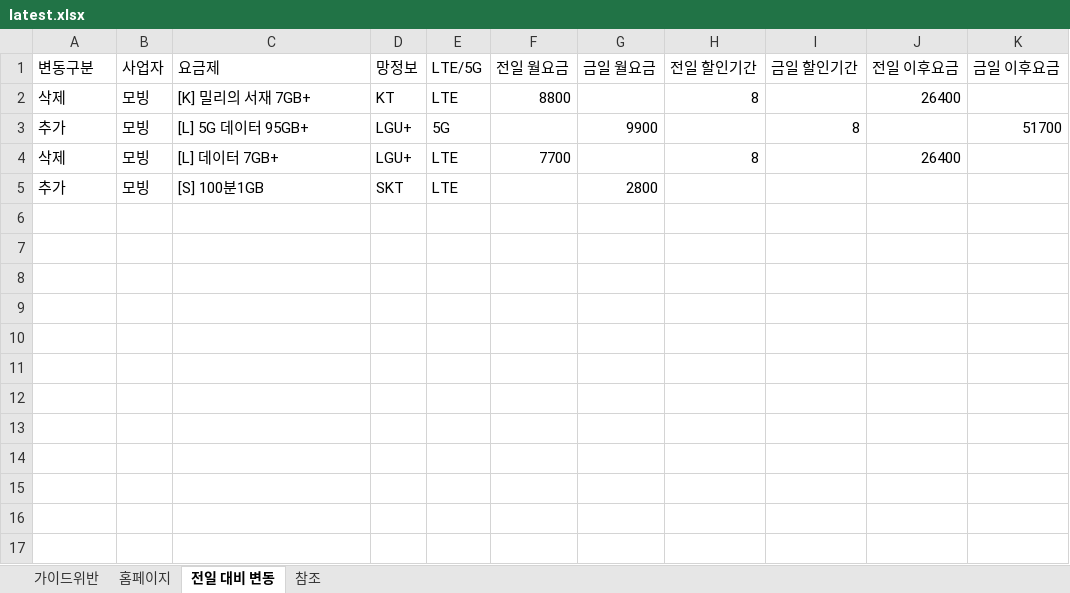
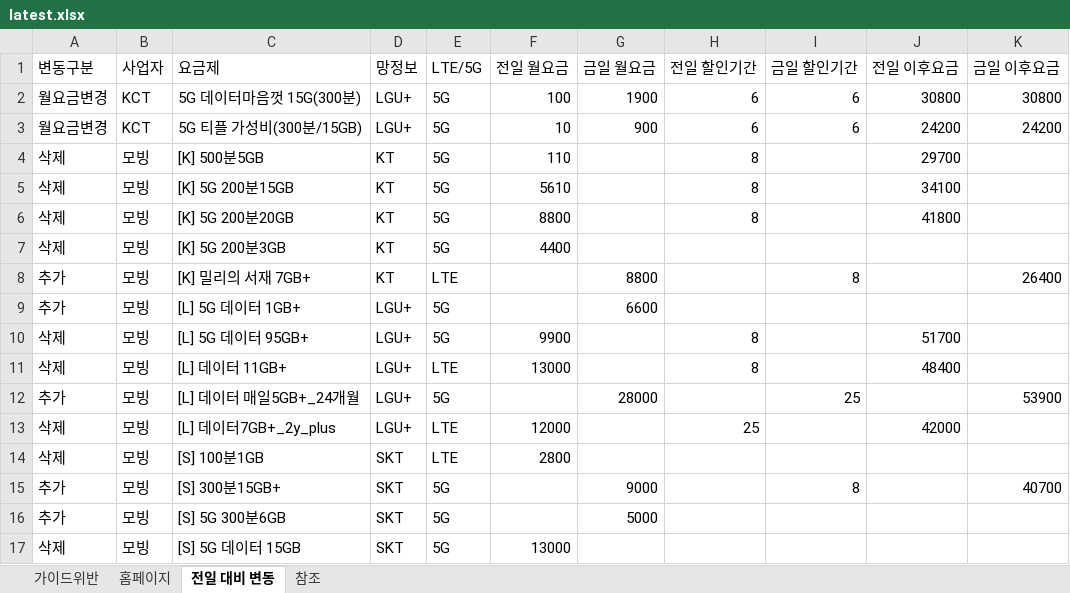
Before and after one commit to kjch444-sketchs/homepage_crawl, an Excel workbook: history/latest.xlsx, sheet 전일 대비 변동, drawn as a sheet; only a part is shown; values as stored, in another font and other column widths than the file's, no borders; addresses are those after the commit; the diff covers the shown part only; the diff names each change by its address in the sheet, - before the commit and + after, or states it on an @@ line.

```diff
--- a/history/latest.xlsx (sheet 전일 대비 변동)
+++ b/history/latest.xlsx (sheet 전일 대비 변동)
+row 2: 월요금변경 | KCT | 5G 데이터마음껏 15G(300분) | LGU+ | 5G | 100 | 1900 | 6 | 6 | 30800 | 30800
+row 3: 월요금변경 | KCT | 5G 티플 가성비(300분/15GB) | LGU+ | 5G | 10 | 900 | 6 | 6 | 24200 | 24200
+row 4: 삭제 | 모빙 | [K] 500분5GB | KT | 5G | 110 |  | 8 |  | 29700
+row 5: 삭제 | 모빙 | [K] 5G 200분15GB | KT | 5G | 5610 |  | 8 |  | 34100
+row 6: 삭제 | 모빙 | [K] 5G 200분20GB | KT | 5G | 8800 |  | 8 |  | 41800
+row 7: 삭제 | 모빙 | [K] 5G 200분3GB | KT | 5G | 4400
-A8 (변동구분): 삭제
+A8 (변동구분): 추가
-F8 (전일 월요금): 8800
+F8 (전일 월요금): (empty)
-G8 (금일 월요금): (empty)
+G8 (금일 월요금): 8800
-H8 (전일 할인기간): 8
+H8 (전일 할인기간): (empty)
-I8 (금일 할인기간): (empty)
+I8 (금일 할인기간): 8
-J8 (전일 이후요금): 26400
+J8 (전일 이후요금): (empty)
-K8 (금일 이후요금): (empty)
+K8 (금일 이후요금): 26400
+row 9: 추가 | 모빙 | [L] 5G 데이터 1GB+ | LGU+ | 5G |  | 6600
-A10 (변동구분): 추가
+A10 (변동구분): 삭제
-F10 (전일 월요금): (empty)
+F10 (전일 월요금): 9900
-G10 (금일 월요금): 9900
+G10 (금일 월요금): (empty)
-H10 (전일 할인기간): (empty)
+H10 (전일 할인기간): 8
-I10 (금일 할인기간): 8
+I10 (금일 할인기간): (empty)
-J10 (전일 이후요금): (empty)
+J10 (전일 이후요금): 51700
-K10 (금일 이후요금): 51700
+K10 (금일 이후요금): (empty)
-C11 (요금제): [L] 데이터 7GB+
+C11 (요금제): [L] 데이터 11GB+
-F11 (전일 월요금): 7700
+F11 (전일 월요금): 13000
-J11 (전일 이후요금): 26400
+J11 (전일 이후요금): 48400
+row 12: 추가 | 모빙 | [L] 데이터 매일5GB+_24개월 | LGU+ | 5G |  | 28000 |  | 25 |  | 53900
+row 13: 삭제 | 모빙 | [L] 데이터7GB+_2y_plus | LGU+ | LTE | 12000 |  | 25 |  | 42000
-A14 (변동구분): 추가
+A14 (변동구분): 삭제
-F14 (전일 월요금): (empty)
+F14 (전일 월요금): 2800
-G14 (금일 월요금): 2800
+G14 (금일 월요금): (empty)
+row 15: 추가 | 모빙 | [S] 300분15GB+ | SKT | 5G |  | 9000 |  | 8 |  | 40700
+row 16: 추가 | 모빙 | [S] 5G 300분6GB | SKT | 5G |  | 5000
+row 17: 삭제 | 모빙 | [S] 5G 데이터 15GB | SKT | 5G | 13000
```
Also changed, not shown: 23 added rows elsewhere in this sheet, sheet 홈페이지, 1 other file.
